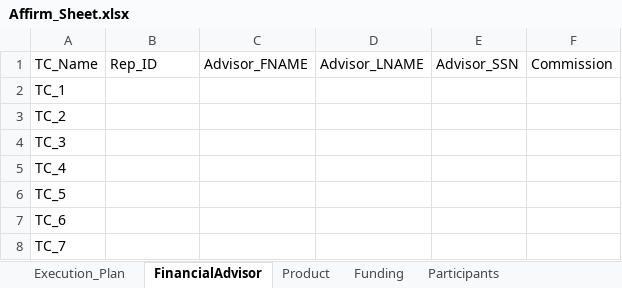
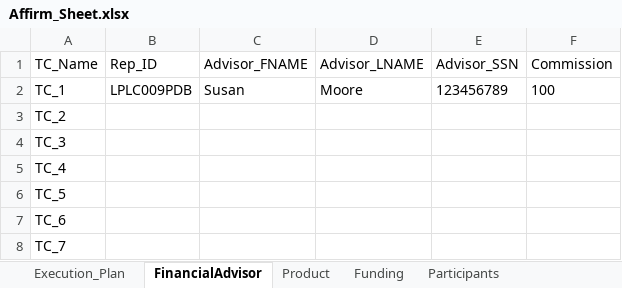
Before and after one commit to rahulbose07319/My_First_Framework, an Excel workbook: Affirm/src/main/java/Affirm_Sheet.xlsx, sheet FinancialAdvisor, drawn as a sheet; values as stored, in another font and other column widths than the file's, no borders; the diff names each change by its address in the sheet, - before the commit and + after, or states it on an @@ line.

```diff
--- a/Affirm/src/main/java/Affirm_Sheet.xlsx (sheet FinancialAdvisor)
+++ b/Affirm/src/main/java/Affirm_Sheet.xlsx (sheet FinancialAdvisor)
-B2 (Rep_ID): (empty)
+B2 (Rep_ID): LPLC009PDB
-C2 (Advisor_FNAME): (empty)
+C2 (Advisor_FNAME): Susan
-D2 (Advisor_LNAME): (empty)
+D2 (Advisor_LNAME): Moore
-E2 (Advisor_SSN): (empty)
+E2 (Advisor_SSN): 123456789
-F2 (Commission): (empty)
+F2 (Commission): 100
```
Also changed, not shown: sheet ParticipantDetails, sheet Fulfillment, sheet Product, sheet SubAccounts, sheet Participants, sheet Funding, 2 more sheets, 25 other files.
